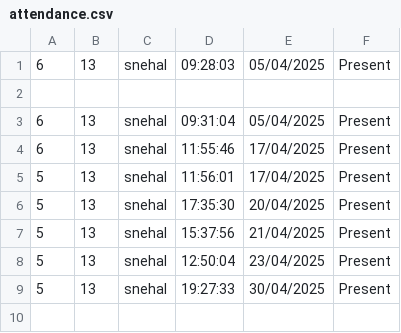
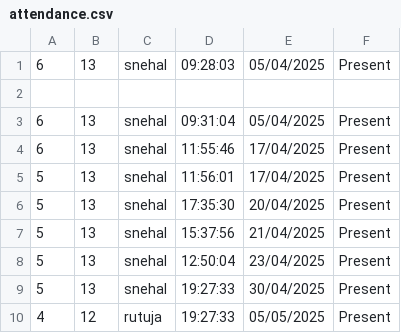
Before and after one commit to snehaldarekar2003/Face_Recognition_Project_Python, a CSV file: attendance.csv, drawn as a sheet; the diff names each change by its address in the sheet, - before the commit and + after, or states it on an @@ line.

Commit message:
Mark attendence

```diff
--- a/attendance.csv
+++ b/attendance.csv
+row 10: 4 | 12 | rutuja | 19:27:33 | 05/05/2025 | Present
```
